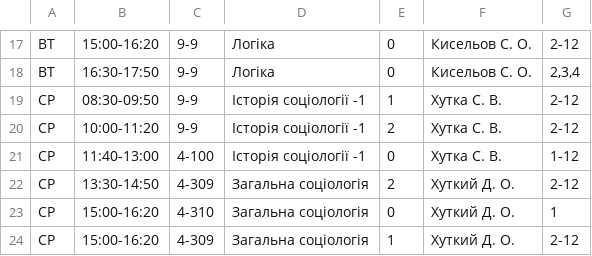
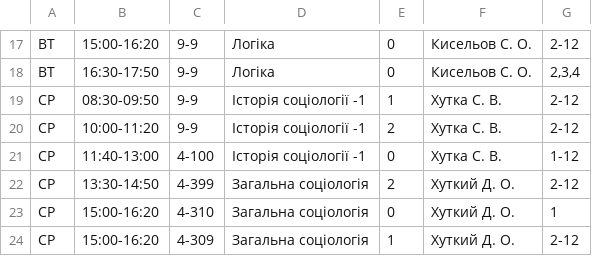
Before and after one commit to troyand/timetable_jan, a CSV file: timetable_jan/unified_docs/2011_2012_vesna_sociology_1.csv, drawn as a sheet; only a part is shown, gaps mark what is left out.

Commit message:
one room fix

```diff
--- a/timetable_jan/unified_docs/2011_2012_vesna_sociology_1.csv
+++ b/timetable_jan/unified_docs/2011_2012_vesna_sociology_1.csv
@@ -21,3 +21,3 @@
 "СР","11:40-13:00","4-100","Історія соціології -1","0","Хутка С. В. ","1-12"
-"СР","13:30-14:50","4-309","Загальна соціологія","2","Хуткий Д. О. ","2-12"
+"СР","13:30-14:50","4-399","Загальна соціологія","2","Хуткий Д. О. ","2-12"
 "СР","15:00-16:20","4-310","Загальна соціологія","0","Хуткий Д. О. ","1"
```
